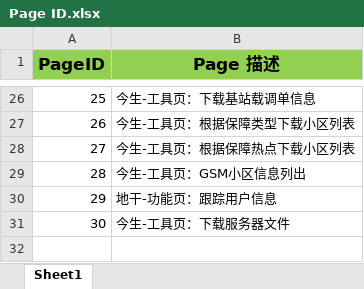
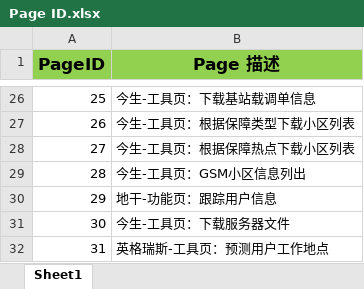
Before and after one commit to BerryBC/SanShi, an Excel workbook: TODO/Page ID.xlsx, sheet Sheet1, drawn as a sheet; only a part is shown, gaps mark what is left out; values as stored, in another font and other column widths than the file's, no borders; the diff names each change by its address in the sheet, - before the commit and + after, or states it on an @@ line.

```diff
--- a/TODO/Page ID.xlsx (sheet Sheet1)
+++ b/TODO/Page ID.xlsx (sheet Sheet1)
+row 32: 31 | 英格瑞斯-工具页：预测用户工作地点
```
Also changed, not shown: 26 other files.
